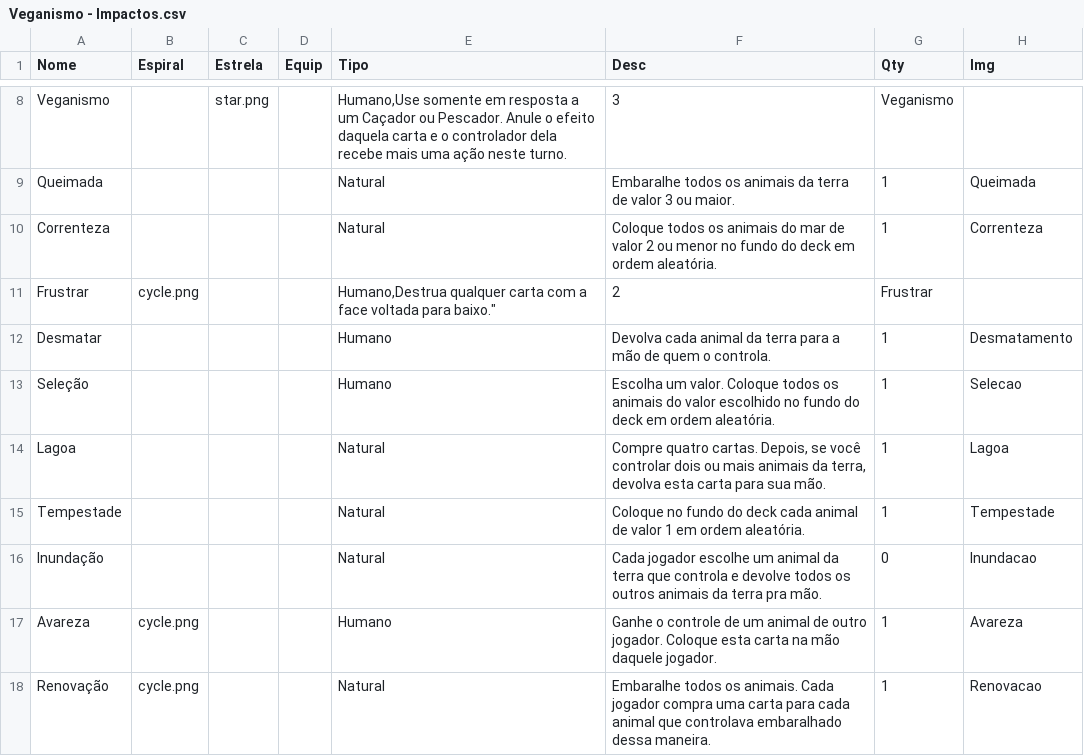
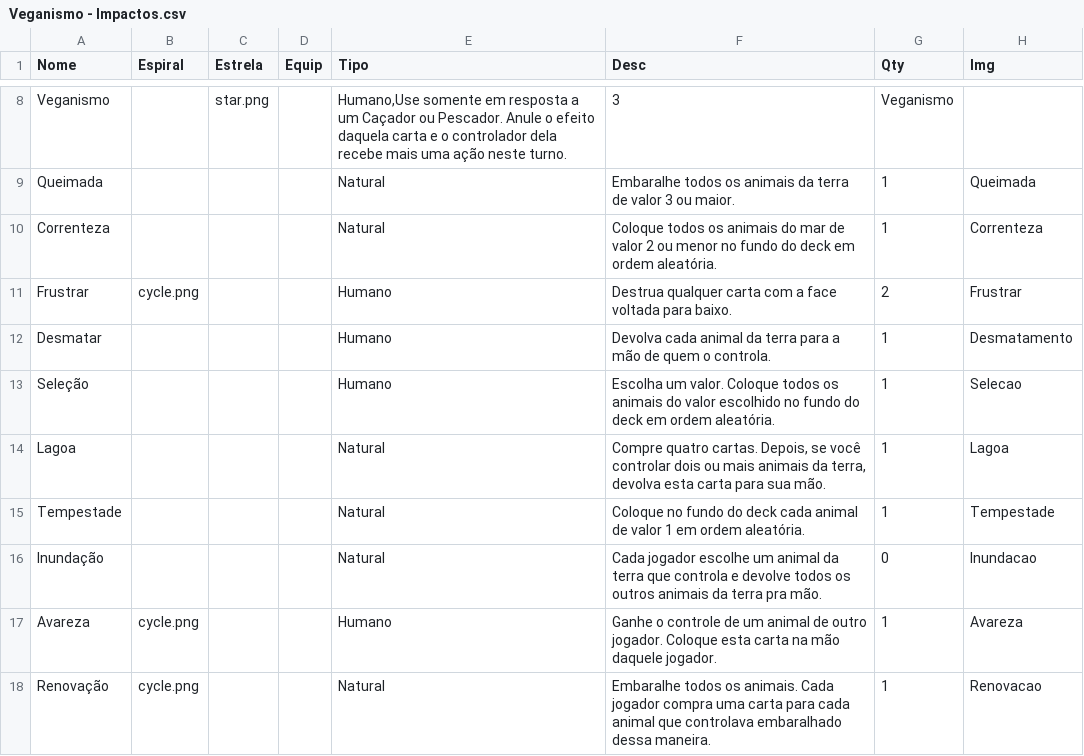
Before and after one commit to AlexandreNasajon/vegano2D, a CSV file: Veganismo - Impactos.csv, drawn as a sheet; only a part is shown, gaps mark what is left out.

Commit message:
Update Veganismo - Impactos.csv

```diff
--- a/Veganismo - Impactos.csv
+++ b/Veganismo - Impactos.csv
@@ -10,3 +10,3 @@ Queimada,,,,Natural,"Embaralhe todos os animais da terra de valor 3 ou maior.",1
 Correnteza,,,,Natural,"Coloque todos os animais do mar de valor 2 ou menor no fundo do deck em ordem aleatória.",1,Correnteza
-Frustrar,cycle.png,,,"Humano,"Destrua qualquer carta com a face voltada para baixo.",2,Frustrar
+Frustrar,cycle.png,,,Humano,"Destrua qualquer carta com a face voltada para baixo.",2,Frustrar
 Desmatar,,,,Humano,"Devolva cada animal da terra para a mão de quem o controla.",1,Desmatamento
```
